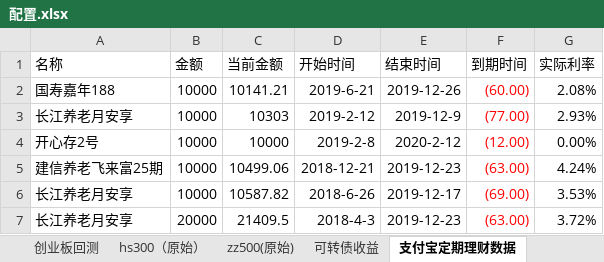
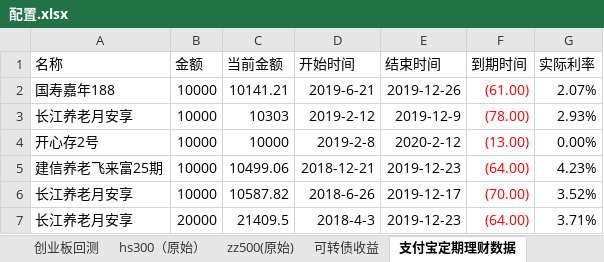
Before and after one commit to husky8/cccode, an Excel workbook: invest/配置.xlsx, sheet 支付宝定期理财数据, drawn as a sheet; values as stored, in another font and other column widths than the file's, no borders; the diff names each change by its address in the sheet, - before the commit and + after, or states it on an @@ line.

```diff
--- a/invest/配置.xlsx (sheet 支付宝定期理财数据)
+++ b/invest/配置.xlsx (sheet 支付宝定期理财数据)
-F2 (到期时间): (60.00)
+F2 (到期时间): (61.00)
-G2 (实际利率): 2.08%
+G2 (实际利率): 2.07%
-F3 (到期时间): (77.00)
+F3 (到期时间): (78.00)
-F4 (到期时间): (12.00)
+F4 (到期时间): (13.00)
-F5 (到期时间): (63.00)
+F5 (到期时间): (64.00)
-G5 (实际利率): 4.24%
+G5 (实际利率): 4.23%
-F6 (到期时间): (69.00)
+F6 (到期时间): (70.00)
-G6 (实际利率): 3.53%
+G6 (实际利率): 3.52%
-F7 (到期时间): (63.00)
+F7 (到期时间): (64.00)
-G7 (实际利率): 3.72%
+G7 (实际利率): 3.71%
```
Also changed, not shown: sheet zz500, sheet hs300, sheet 可转债收益, formulas that keep their value, 1 other file.
